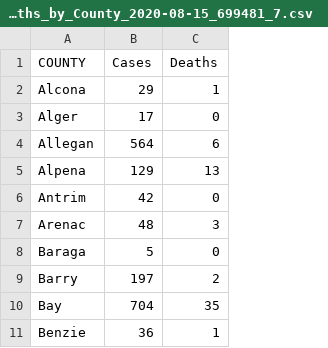
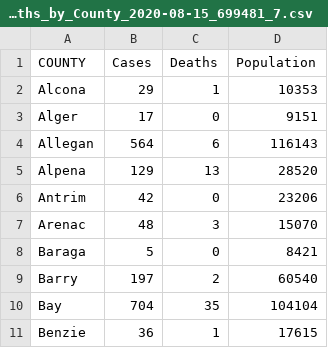
Before and after one commit to KenanKabbani/Writing-Intensive-Repository, a CSV file: Cases_and_Deaths_by_County_2020-08-15_699481_7.csv, drawn as a sheet; only a part is shown; the diff names each change by its address in the sheet, - before the commit and + after, or states it on an @@ line.

Commit message:
Update Cases_and_Deaths_by_County_2020-08-15_699481_7.csv

```diff
--- a/Cases_and_Deaths_by_County_2020-08-15_699481_7.csv
+++ b/Cases_and_Deaths_by_County_2020-08-15_699481_7.csv
+column D (Population), rows 2-11: 10353 | 9151 | 116143 | 28520 | 23206 | 15070 | 8421 | 60540 | 104104 | 17615
```
